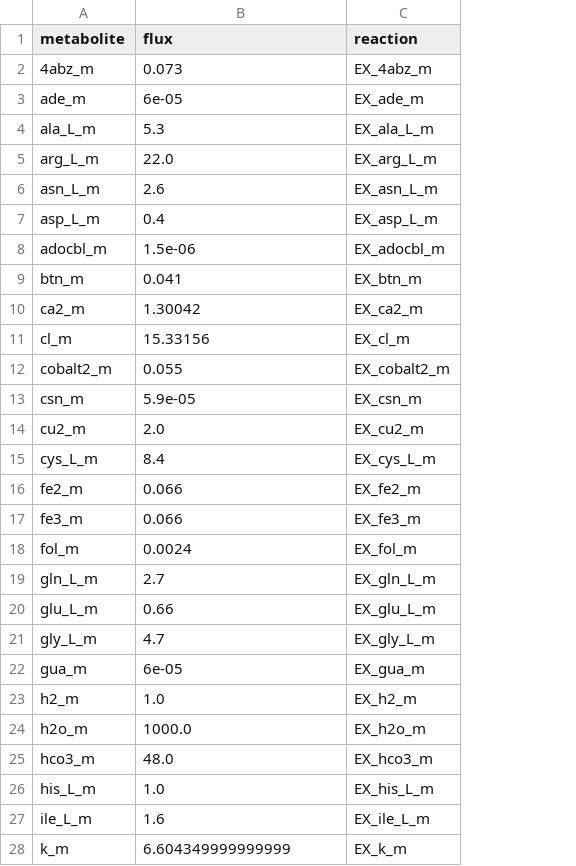
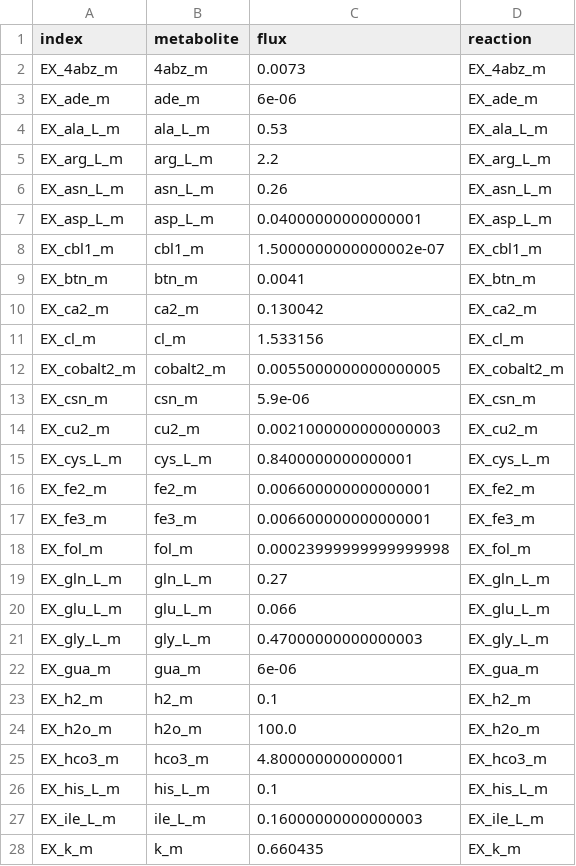
Before and after one commit to Gibbons-Lab/scfa_predictions, a CSV file: media/DM38.csv, drawn as a sheet; only a part is shown; removed rows and columns are numbered as before the commit, all else as after; the diff covers the shown part only; the diff names each change by its address in the sheet, - before the commit and + after, or states it on an @@ line.

Commit message:
fixed invitro media

```diff
--- a/media/DM38.csv
+++ b/media/DM38.csv
+column A (index), rows 2-7: EX_4abz_m | EX_ade_m | EX_ala_L_m | EX_arg_L_m | EX_asn_L_m | EX_asp_L_m; rows 9-28: EX_btn_m | EX_ca2_m | EX_cl_m | EX_cobalt2_m | EX_csn_m | EX_cu2_m | EX_cys_L_m | EX_fe2_m | EX_fe3_m | EX_fol_m | EX_gln_L_m | EX_glu_L_m | EX_gly_L_m | EX_gua_m | EX_h2_m | EX_h2o_m | EX_hco3_m | EX_his_L_m | EX_ile_L_m | EX_k_m
-C2 (flux): 0.073
+C2 (flux): 0.0073
-C3 (flux): 6e-05
+C3 (flux): 6e-06
-C4 (flux): 5.3
+C4 (flux): 0.53
-C5 (flux): 22.0
+C5 (flux): 2.2
-C6 (flux): 2.6
+C6 (flux): 0.26
-C7 (flux): 0.4
+C7 (flux): 0.04000000000000001
-row 8: adocbl_m | 1.5e-06 | EX_adocbl_m
+row 8: EX_cbl1_m | cbl1_m | 1.5000000000000002e-07 | EX_cbl1_m
-C9 (flux): 0.041
+C9 (flux): 0.0041
-C10 (flux): 1.30042
+C10 (flux): 0.130042
-C11 (flux): 15.33156
+C11 (flux): 1.533156
-C12 (flux): 0.055
+C12 (flux): 0.0055000000000000005
-C13 (flux): 5.9e-05
+C13 (flux): 5.9e-06
-C14 (flux): 2.0
+C14 (flux): 0.0021000000000000003
-C15 (flux): 8.4
+C15 (flux): 0.8400000000000001
-C16:C17 (flux): 0.066
+C16:C17 (flux): 0.006600000000000001
-C18 (flux): 0.0024
+C18 (flux): 0.00023999999999999998
-C19 (flux): 2.7
+C19 (flux): 0.27
-C20 (flux): 0.66
+C20 (flux): 0.066
-C21 (flux): 4.7
+C21 (flux): 0.47000000000000003
-C22 (flux): 6e-05
+C22 (flux): 6e-06
-C23 (flux): 1.0
+C23 (flux): 0.1
-C24 (flux): 1000.0
+C24 (flux): 100.0
-C25 (flux): 48.0
+C25 (flux): 4.800000000000001
-C26 (flux): 1.0
+C26 (flux): 0.1
-C27 (flux): 1.6
+C27 (flux): 0.16000000000000003
-C28 (flux): 6.604349999999999
+C28 (flux): 0.660435
```
Also changed, not shown: 5 removed rows and 36 edited cells elsewhere in this file.
